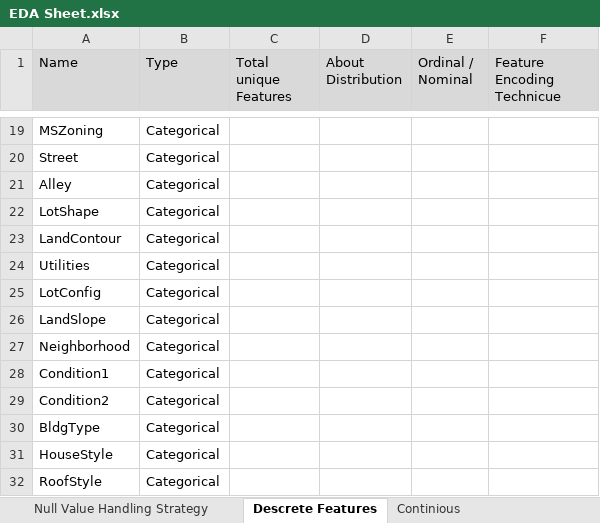
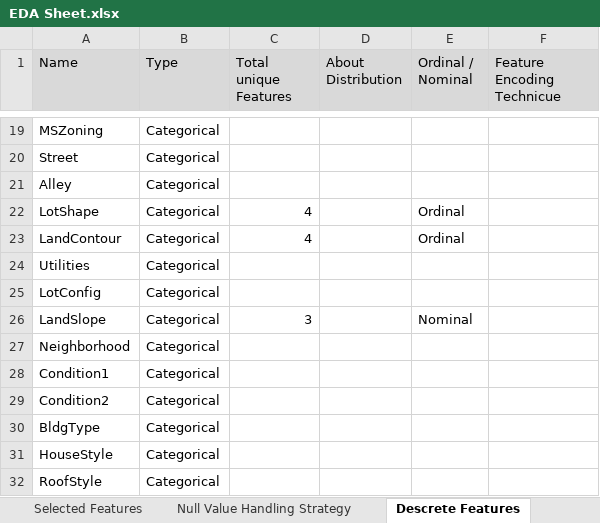
Before and after one commit to codenscious-ai/genpact-ds-batch-3, an Excel workbook: Advance House Price Regression/EDA Sheet.xlsx, sheet Descrete Features, drawn as a sheet; only a part is shown, gaps mark what is left out; values as stored, in another font and other column widths than the file's, no borders; charts and pictures not drawn; the diff names each change by its address in the sheet, - before the commit and + after, or states it on an @@ line.

```diff
--- a/Advance House Price Regression/EDA Sheet.xlsx (sheet Descrete Features)
+++ b/Advance House Price Regression/EDA Sheet.xlsx (sheet Descrete Features)
+sheet tab: Selected Features
-C22:C23 (Total unique Features): (empty)
+C22:C23 (Total unique Features): 4
-E22:E23 (Ordinal / Nominal): (empty)
+E22:E23 (Ordinal / Nominal): Ordinal
-C26 (Total unique Features): (empty)
+C26 (Total unique Features): 3
-E26 (Ordinal / Nominal): (empty)
+E26 (Ordinal / Nominal): Nominal
```
Also changed, not shown: sheet Continious, sheet Null Value Handling Strategy, sheet Feature Categorization, charts or pictures, 1 other file.
